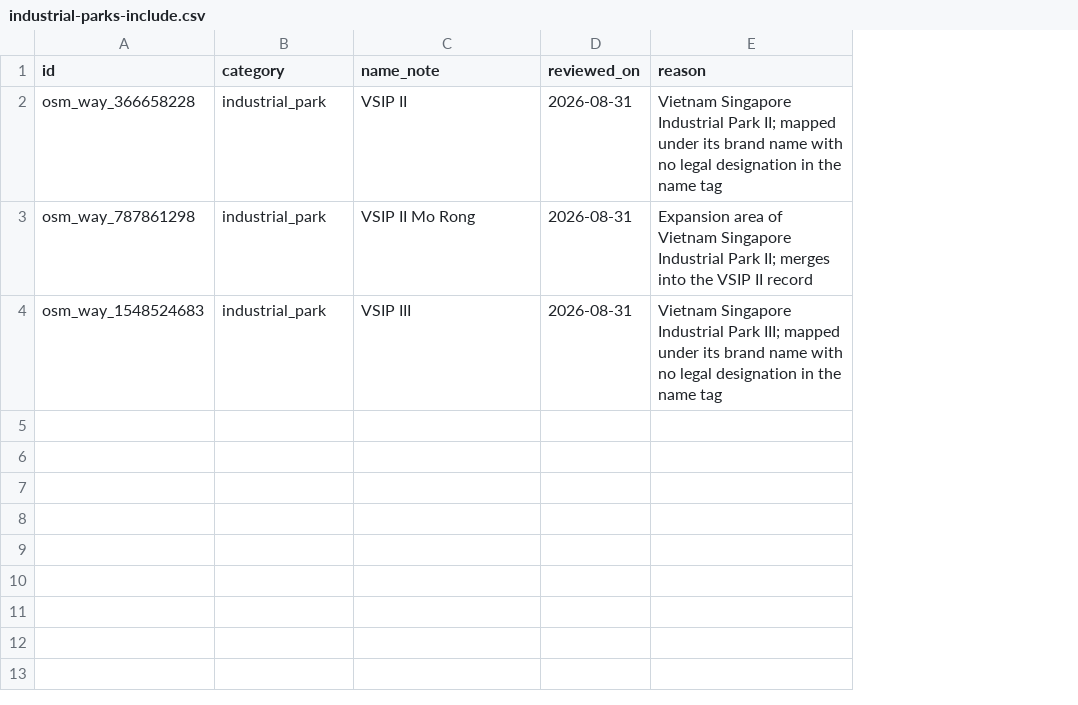
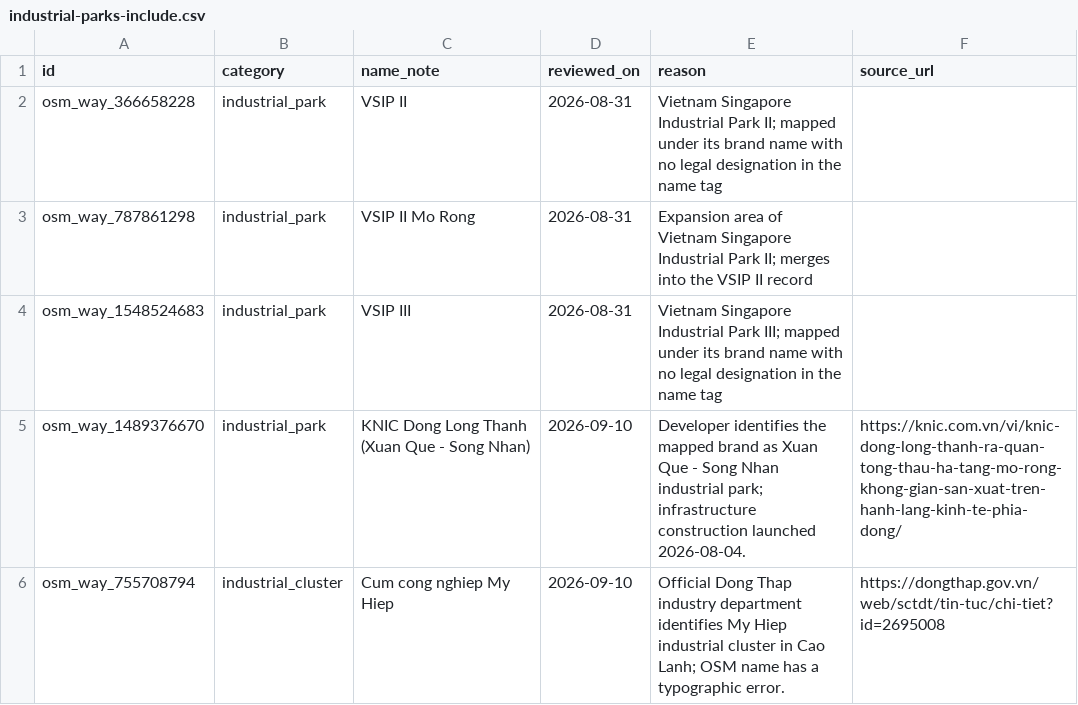
Before and after one commit to ura8107/vnmap, a CSV file: data-raw/industrial-parks-include.csv, drawn as a sheet; the diff names each change by its address in the sheet, - before the commit and + after, or states it on an @@ line.

```diff
--- a/data-raw/industrial-parks-include.csv
+++ b/data-raw/industrial-parks-include.csv
+column F (source_url), empty
+row 5: osm_way_1489376670 | industrial_park | KNIC Dong Long Thanh (Xuan Que - Song Nhan) | 2026-09-10 | Developer identifies the mapped brand as Xuan Que - Song Nhan industrial park; infrastructure construction launched 2026-08-04. | https://knic.com.vn/vi/knic-dong-long-thanh-ra-quan-tong-thau-ha-tang-mo-rong-khong-gian-san-xuat-tren-hanh-lang-kinh-te-phia-dong/
+row 6: osm_way_755708794 | industrial_cluster | Cum cong nghiep My Hiep | 2026-09-10 | Official Dong Thap industry department identifies My Hiep industrial cluster in Cao Lanh; OSM name has a typographic error. | https://dongthap.gov.vn/web/sctdt/tin-tuc/chi-tiet?id=2695008
```
Also changed, not shown: data-raw/industrial-parks-audit.csv, data-raw/industrial-parks-province-audit.csv, 36 other files.
